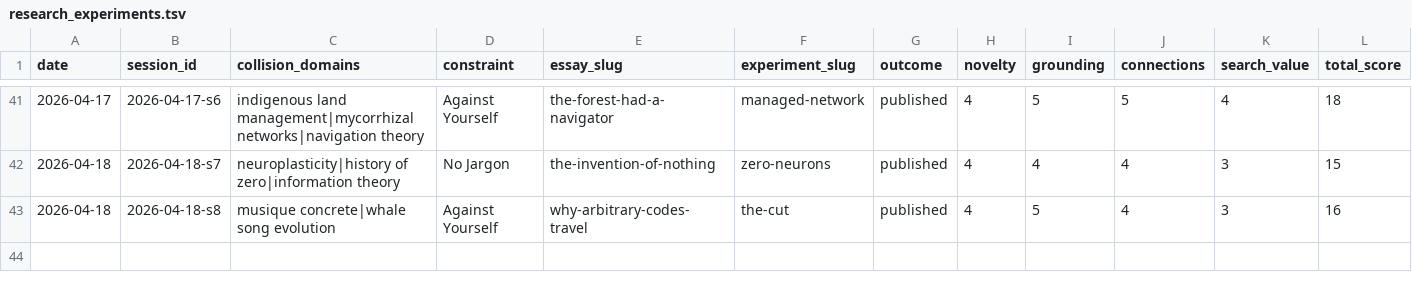
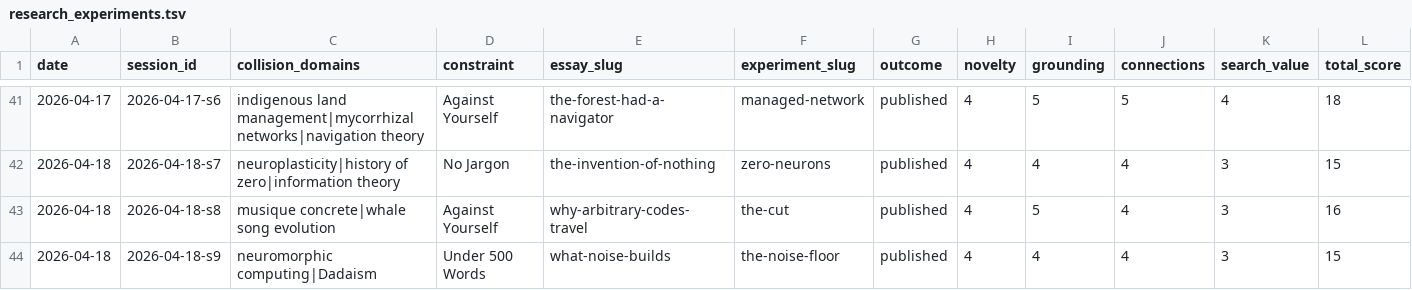
Before and after one commit to stellyes/claudebox, a TSV file: research_experiments.tsv, drawn as a sheet; only a part is shown, gaps mark what is left out; rows hold the shown columns only; the diff names each change by its address in the sheet, - before the commit and + after, or states it on an @@ line.

```diff
--- a/research_experiments.tsv
+++ b/research_experiments.tsv
+row 44: 2026-04-18 | 2026-04-18-s9 | neuromorphic computing|Dadaism | Under 500 Words | what-noise-builds | the-noise-floor | published | 4 | 4 | 4 | 3 | 15
```
Also changed, not shown: 16 other files.
